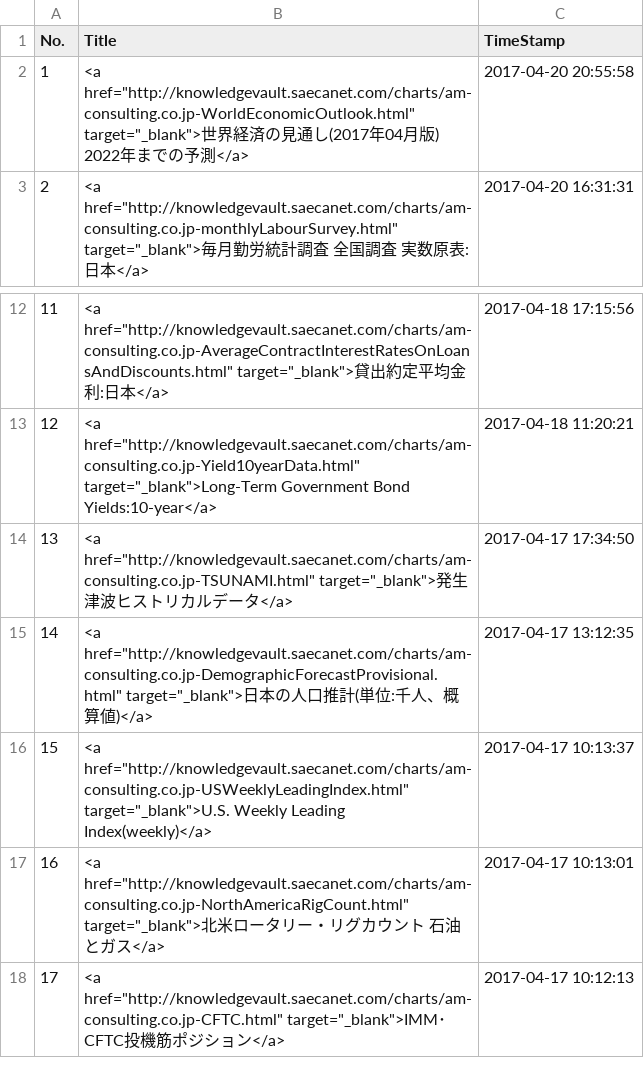
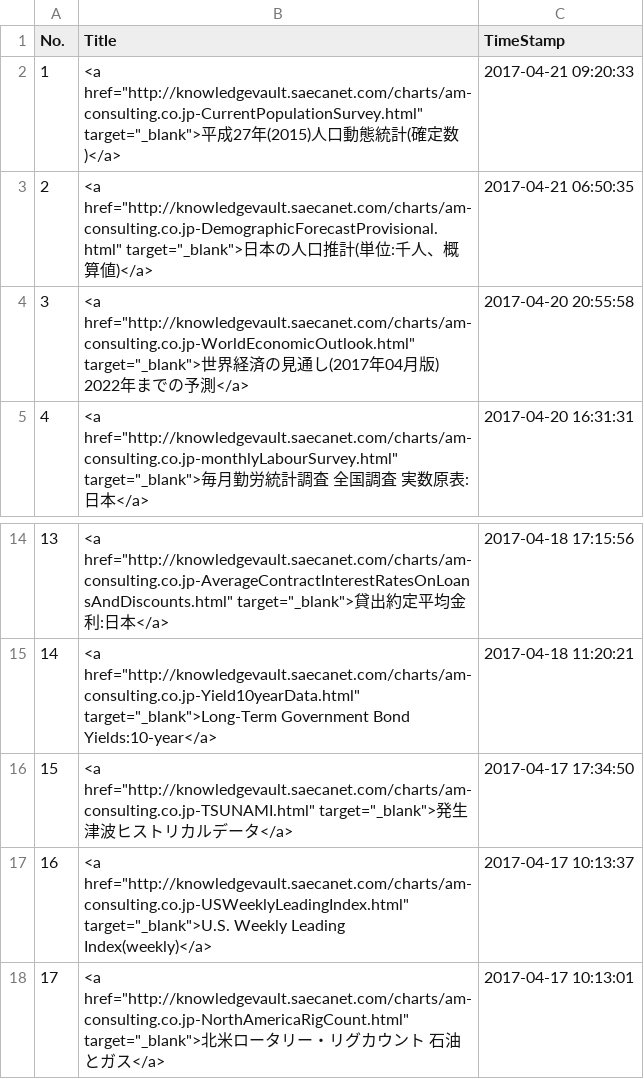
Before and after one commit to am-consulting/am-consulting.github.io, a CSV file: csv/urlList.csv, drawn as a sheet; only a part is shown, gaps mark what is left out; the shorter side is filled out with more unchanged rows; removed rows and columns are numbered as before the commit, all else as after; the diff names each change by its address in the sheet, - before the commit and + after, or states it on an @@ line.

Commit message:
平成27年(2015)人口動態統計新規アップロード
平成27年(2015)人口動態統計新規アップロード

```diff
--- a/csv/urlList.csv
+++ b/csv/urlList.csv
+row 2: 1 | <a href="http://knowledgevault.saecanet.com/charts/am-consulting.co.jp-CurrentPopulationSurvey.html" target="_blank">平成27年(2015)人口動態統計(確定数)</a> | 2017-04-21 09:20:33
+row 3: 2 | <a href="http://knowledgevault.saecanet.com/charts/am-consulting.co.jp-DemographicForecastProvisional.html" target="_blank">日本の人口推計(単位:千人、概算値)</a> | 2017-04-21 06:50:35
@@ column A (No.) renumbered from row 4 down @@
-row 15: 14 | <a href="http://knowledgevault.saecanet.com/charts/am-consulting.co.jp-DemographicForecastProvisional.html" target="_blank">日本の人口推計(単位:千人、概算値)</a> | 2017-04-17 13:12:35
```
Also changed, not shown: csv/knowledgevaultURL_List.csv, 3 other files.
